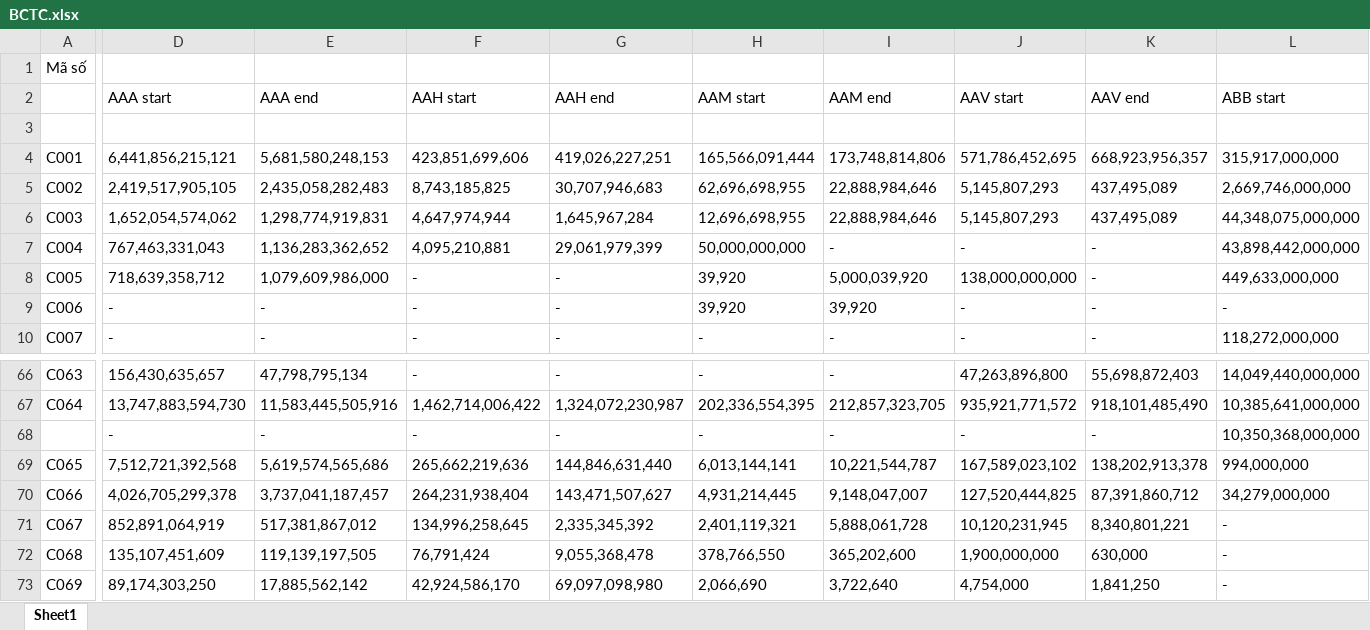
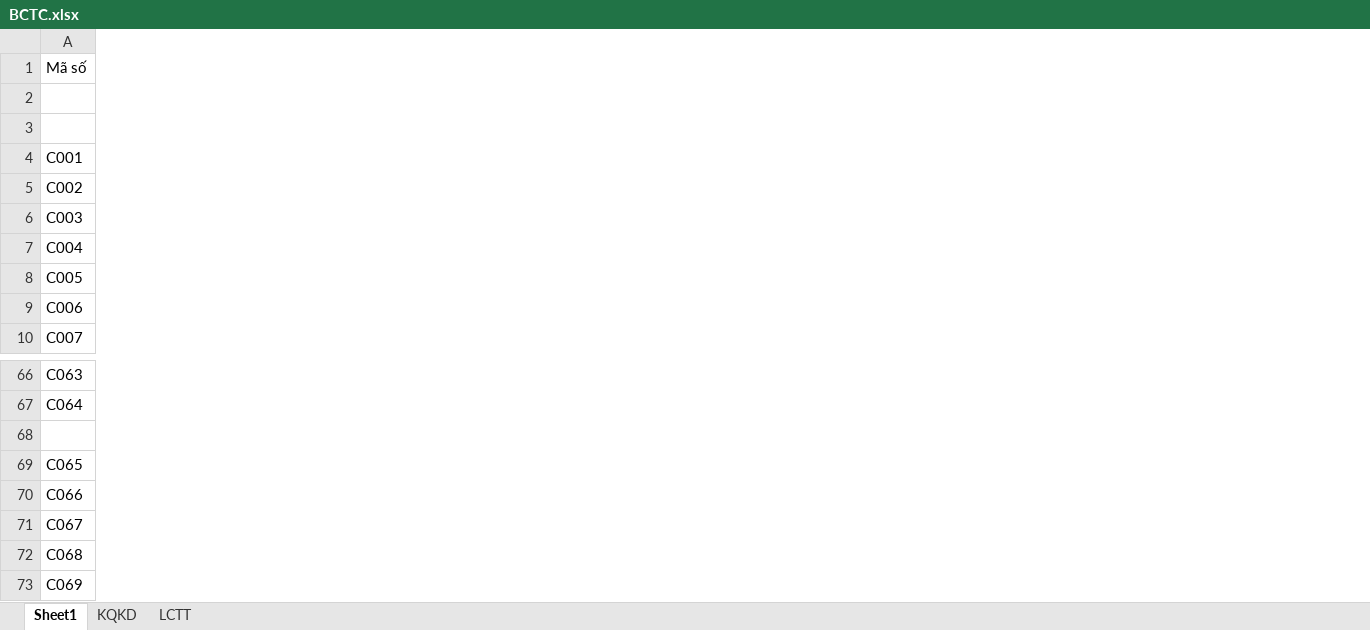
Before and after one commit to TUANDA-13/Crawl-data-CBTT, an Excel workbook: BCTC.xlsx, sheet Sheet1, drawn as a sheet; only a part is shown, gaps mark what is left out; values as stored, in another font and other column widths than the file's, no borders; rows hold the shown columns only; the diff covers the shown part only; the diff names each change by its address in the sheet, - before the commit and + after, or states it on an @@ line.

```diff
--- a/BCTC.xlsx (sheet Sheet1)
+++ b/BCTC.xlsx (sheet Sheet1)
+sheet tab: KQKD
+sheet tab: LCTT
-column D, rows 2-10: AAA start |  | 6,441,856,215,121 | 2,419,517,905,105 | 1,652,054,574,062 | 767,463,331,043 | 718,639,358,712 | - | -; rows 66-73: 156,430,635,657 | 13,747,883,594,730 | - | 7,512,721,392,568 | 4,026,705,299,378 | 852,891,064,919 | 135,107,451,609 | 89,174,303,250
-column E, rows 2-10: AAA end |  | 5,681,580,248,153 | 2,435,058,282,483 | 1,298,774,919,831 | 1,136,283,362,652 | 1,079,609,986,000 | - | -; rows 66-73: 47,798,795,134 | 11,583,445,505,916 | - | 5,619,574,565,686 | 3,737,041,187,457 | 517,381,867,012 | 119,139,197,505 | 17,885,562,142
-column F, rows 2-10: AAH start |  | 423,851,699,606 | 8,743,185,825 | 4,647,974,944 | 4,095,210,881 | - | - | -; rows 66-73: - | 1,462,714,006,422 | - | 265,662,219,636 | 264,231,938,404 | 134,996,258,645 | 76,791,424 | 42,924,586,170
-column G, rows 2-10: AAH end |  | 419,026,227,251 | 30,707,946,683 | 1,645,967,284 | 29,061,979,399 | - | - | -; rows 66-73: - | 1,324,072,230,987 | - | 144,846,631,440 | 143,471,507,627 | 2,335,345,392 | 9,055,368,478 | 69,097,098,980
-column H, rows 2-10: AAM start |  | 165,566,091,444 | 62,696,698,955 | 12,696,698,955 | 50,000,000,000 | 39,920 | 39,920 | -; rows 66-73: - | 202,336,554,395 | - | 6,013,144,141 | 4,931,214,445 | 2,401,119,321 | 378,766,550 | 2,066,690
-column I, rows 2-10: AAM end |  | 173,748,814,806 | 22,888,984,646 | 22,888,984,646 | - | 5,000,039,920 | 39,920 | -; rows 66-73: - | 212,857,323,705 | - | 10,221,544,787 | 9,148,047,007 | 5,888,061,728 | 365,202,600 | 3,722,640
-column J, rows 2-10: AAV start |  | 571,786,452,695 | 5,145,807,293 | 5,145,807,293 | - | 138,000,000,000 | - | -; rows 66-73: 47,263,896,800 | 935,921,771,572 | - | 167,589,023,102 | 127,520,444,825 | 10,120,231,945 | 1,900,000,000 | 4,754,000
-column K, rows 2-10: AAV end |  | 668,923,956,357 | 437,495,089 | 437,495,089 | - | - | - | -; rows 66-73: 55,698,872,403 | 918,101,485,490 | - | 138,202,913,378 | 87,391,860,712 | 8,340,801,221 | 630,000 | 1,841,250
-column L, rows 2-10: ABB start |  | 315,917,000,000 | 2,669,746,000,000 | 44,348,075,000,000 | 43,898,442,000,000 | 449,633,000,000 | - | 118,272,000,000; rows 66-73: 14,049,440,000,000 | 10,385,641,000,000 | 10,350,368,000,000 | 994,000,000 | 34,279,000,000 | - | - | -
-row 2:  | AAA start | AAA end | AAH start | AAH end | AAM start | AAM end | AAV start | AAV end | ABB start
+row 2: (empty)
-row 68:  | - | - | - | - | - | - | - | - | 10,350,368,000,000
+row 68: (empty)
```
Also changed, not shown: 3 removed columns elsewhere in this sheet, 4 other files.
